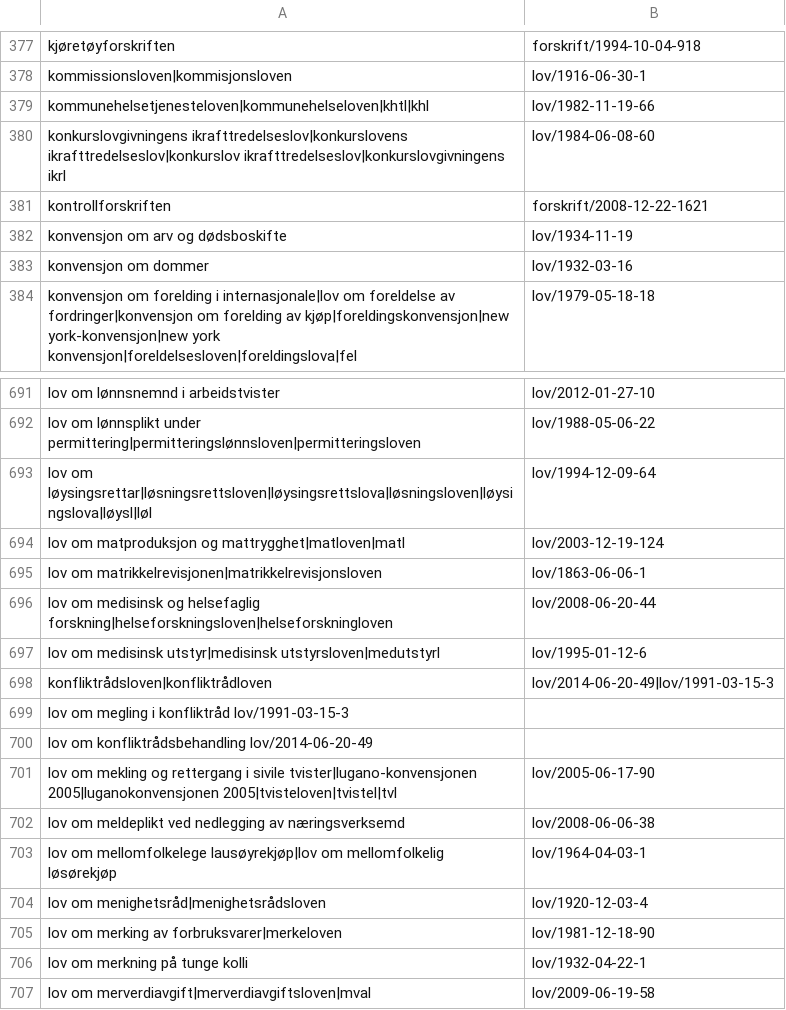
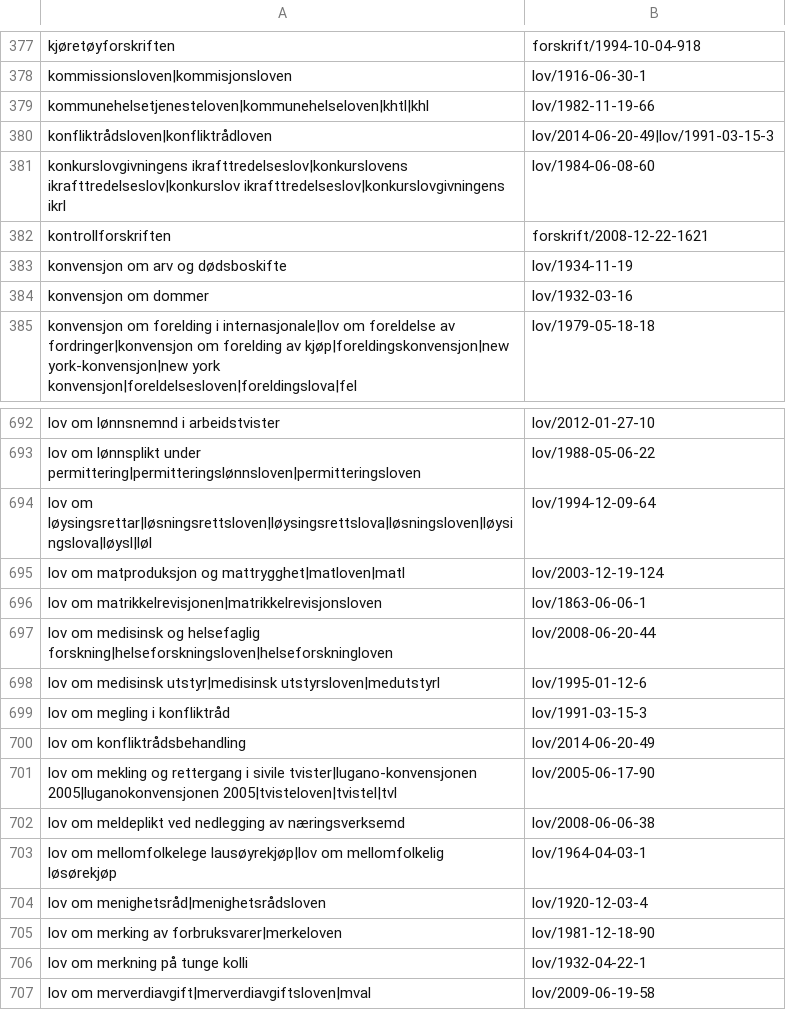
Before and after one commit to universitetsforlaget/static_content, a TSV file: legal_references.tsv, drawn as a sheet; only a part is shown, gaps mark what is left out.

Commit message:
Fix space->tab and order alphabetically

```diff
--- a/legal_references.tsv
+++ b/legal_references.tsv
@@ -379,2 +379,3 @@ kommissionsloven|kommisjonsloven	lov/1916-06-30-1
 kommunehelsetjenesteloven|kommunehelseloven|khtl|khl	lov/1982-11-19-66
+konfliktrådsloven|konfliktrådloven	lov/2014-06-20-49|lov/1991-03-15-3
 konkurslovgivningens ikrafttredelseslov|konkurslovens ikrafttredelseslov|konkurslov ikrafttredelseslov|konkurslovgivningens ikrl	lov/1984-06-08-60
@@ -697,5 +698,4 @@ lov om medisinsk og helsefaglig forskning|helseforskningsloven|helseforskninglov
 lov om medisinsk utstyr|medisinsk utstyrsloven|medutstyrl	lov/1995-01-12-6
-konfliktrådsloven|konfliktrådloven	lov/2014-06-20-49|lov/1991-03-15-3
-lov om megling i konfliktråd  lov/1991-03-15-3
-lov om konfliktrådsbehandling lov/2014-06-20-49
+lov om megling i konfliktråd	lov/1991-03-15-3
+lov om konfliktrådsbehandling	lov/2014-06-20-49
 lov om mekling og rettergang i sivile tvister|lugano-konvensjonen 2005|luganokonvensjonen 2005|tvisteloven|tvistel|tvl	lov/2005-06-17-90
```
